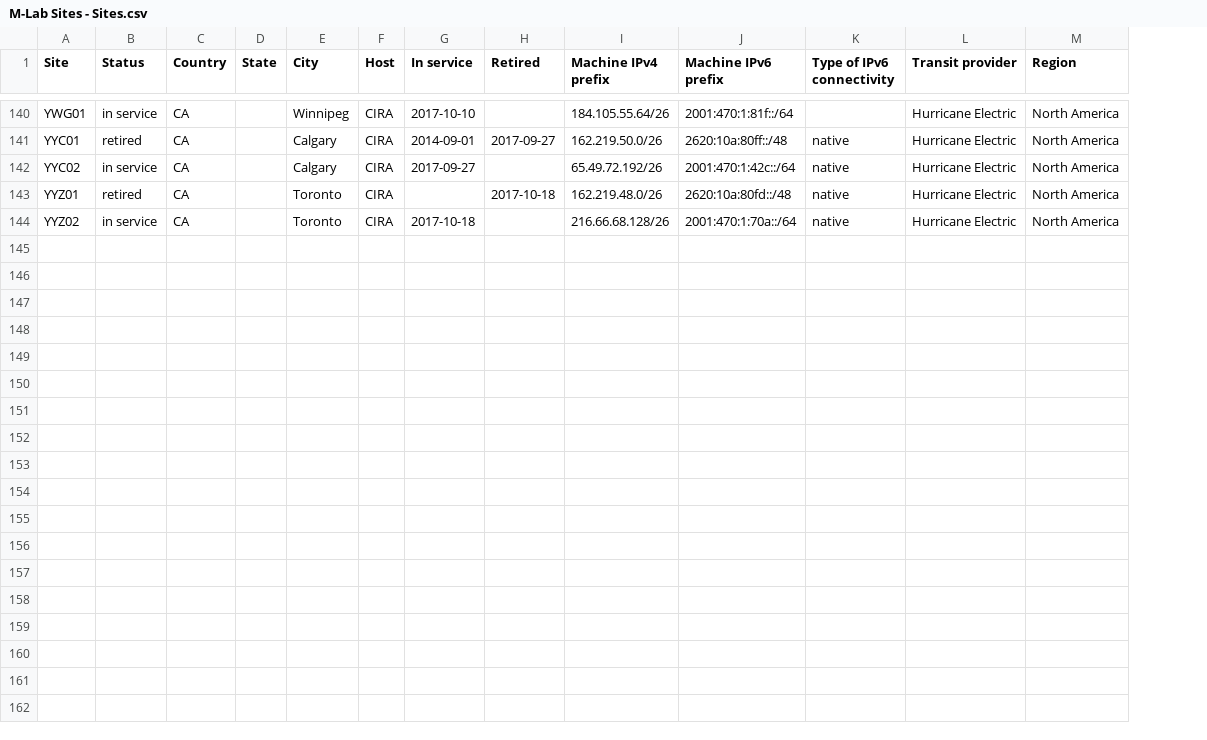
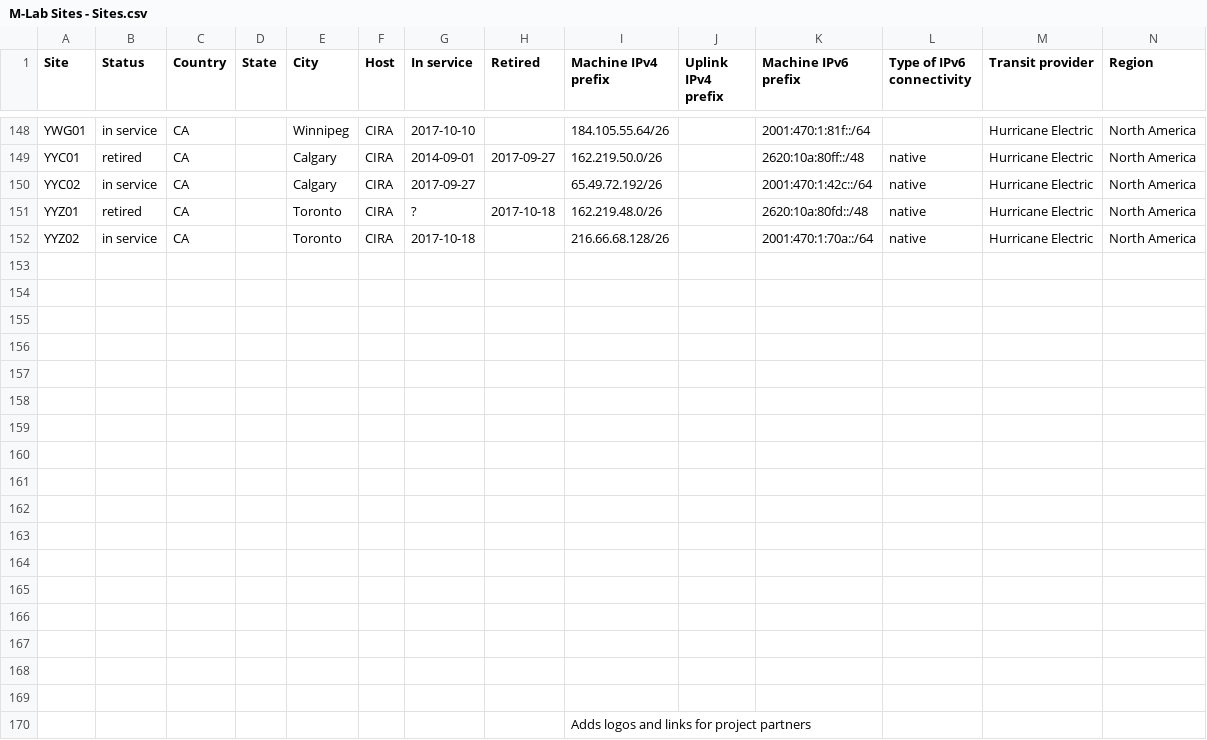
Before and after one commit to m-lab/mlab-vis-pipeline, a CSV file: tools/bigquery/mlab-sites/data/M-Lab Sites - Sites.csv, drawn as a sheet; only a part is shown, gaps mark what is left out; addresses are those after the commit; rows hold the shown columns only; the diff covers the shown part only; the diff names each change by its address in the sheet, - before the commit and + after, or states it on an @@ line.

```diff
--- a/tools/bigquery/mlab-sites/data/M-Lab Sites - Sites.csv
+++ b/tools/bigquery/mlab-sites/data/M-Lab Sites - Sites.csv
+column J (Uplink IPv4 prefix), empty
-G151 (In service): (empty)
+G151 (In service): ?
+row 153: (empty)
+row 154: (empty)
+row 155: (empty)
+row 156: (empty)
+row 157: (empty)
+row 158: (empty)
+row 159: (empty)
+row 160: (empty)
+row 161: (empty)
+row 162: (empty)
+row 163: (empty)
+row 164: (empty)
+row 165: (empty)
+row 166: (empty)
+row 167: (empty)
+row 168: (empty)
+row 169: (empty)
+row 170:  |  |  |  |  |  |  |  | Adds logos and links for project partners
```
Also changed, not shown: 8 added rows and 17 edited cells elsewhere in this file, tools/bigquery/mlab-sites/data/mlab_site_locations.csv, 11 other files.
